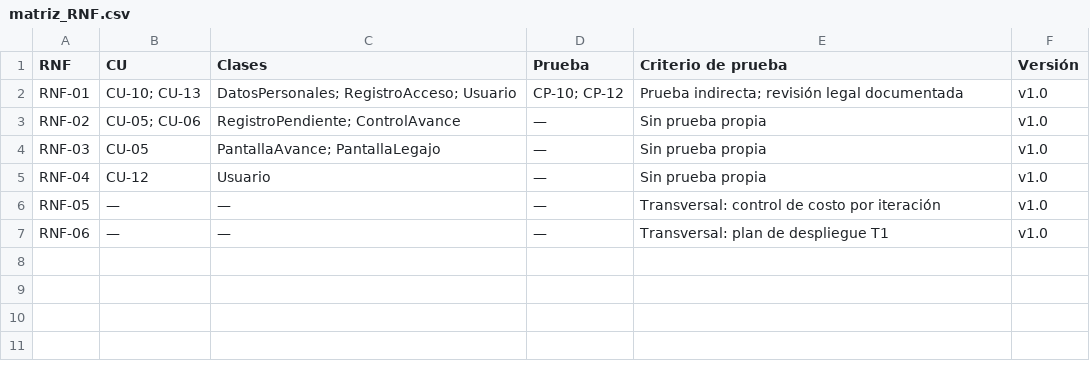
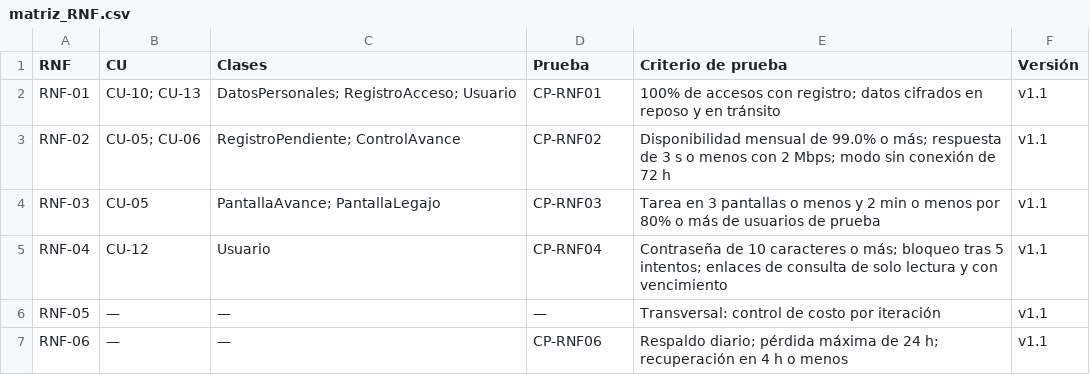
Before and after one commit to matiaslr014-rgb/Laboratorio07-ModDesarrolloDeAplicaciones-, a CSV file: artefactos/matriz_RNF.csv, drawn as a sheet.

Commit message:
docs(modelo): AccesoCliente, SEC-15 y pruebas CP-13.1, CP-13.2 y CP-RNF01..06 en las matrices [RF-13, RNF-01..RNF-06]

```diff
--- a/artefactos/matriz_RNF.csv
+++ b/artefactos/matriz_RNF.csv
@@ -1,7 +1,7 @@
 RNF,CU,Clases,Prueba,Criterio de prueba,Versión
-RNF-01,CU-10; CU-13,DatosPersonales; RegistroAcceso; Usuario,CP-10; CP-12,Prueba indirecta; revisión legal documentada,v1.0
-RNF-02,CU-05; CU-06,RegistroPendiente; ControlAvance,—,Sin prueba propia,v1.0
-RNF-03,CU-05,PantallaAvance; PantallaLegajo,—,Sin prueba propia,v1.0
-RNF-04,CU-12,Usuario,—,Sin prueba propia,v1.0
-RNF-05,—,—,—,Transversal: control de costo por iteración,v1.0
-RNF-06,—,—,—,Transversal: plan de despliegue T1,v1.0
+RNF-01,CU-10; CU-13,DatosPersonales; RegistroAcceso; Usuario,CP-RNF01,100% de accesos con registro; datos cifrados en reposo y en tránsito,v1.1
+RNF-02,CU-05; CU-06,RegistroPendiente; ControlAvance,CP-RNF02,Disponibilidad mensual de 99.0% o más; respuesta de 3 s o menos con 2 Mbps; modo sin conexión de 72 h,v1.1
+RNF-03,CU-05,PantallaAvance; PantallaLegajo,CP-RNF03,Tarea en 3 pantallas o menos y 2 min o menos por 80% o más de usuarios de prueba,v1.1
+RNF-04,CU-12,Usuario,CP-RNF04,Contraseña de 10 caracteres o más; bloqueo tras 5 intentos; enlaces de consulta de solo lectura y con vencimiento,v1.1
+RNF-05,—,—,—,Transversal: control de costo por iteración,v1.1
+RNF-06,—,—,CP-RNF06,Respaldo diario; pérdida máxima de 24 h; recuperación en 4 h o menos,v1.1
```
Also changed, not shown: artefactos/clases.csv, artefactos/matriz_RF.csv, 1 other file.
